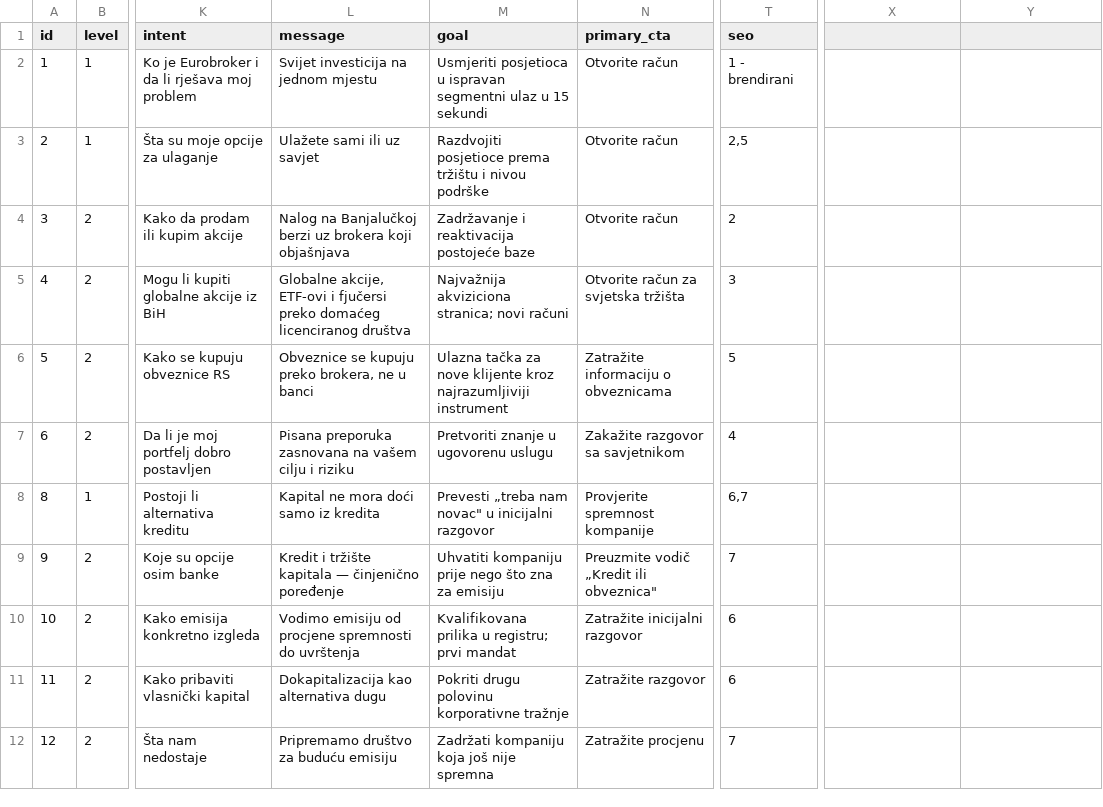
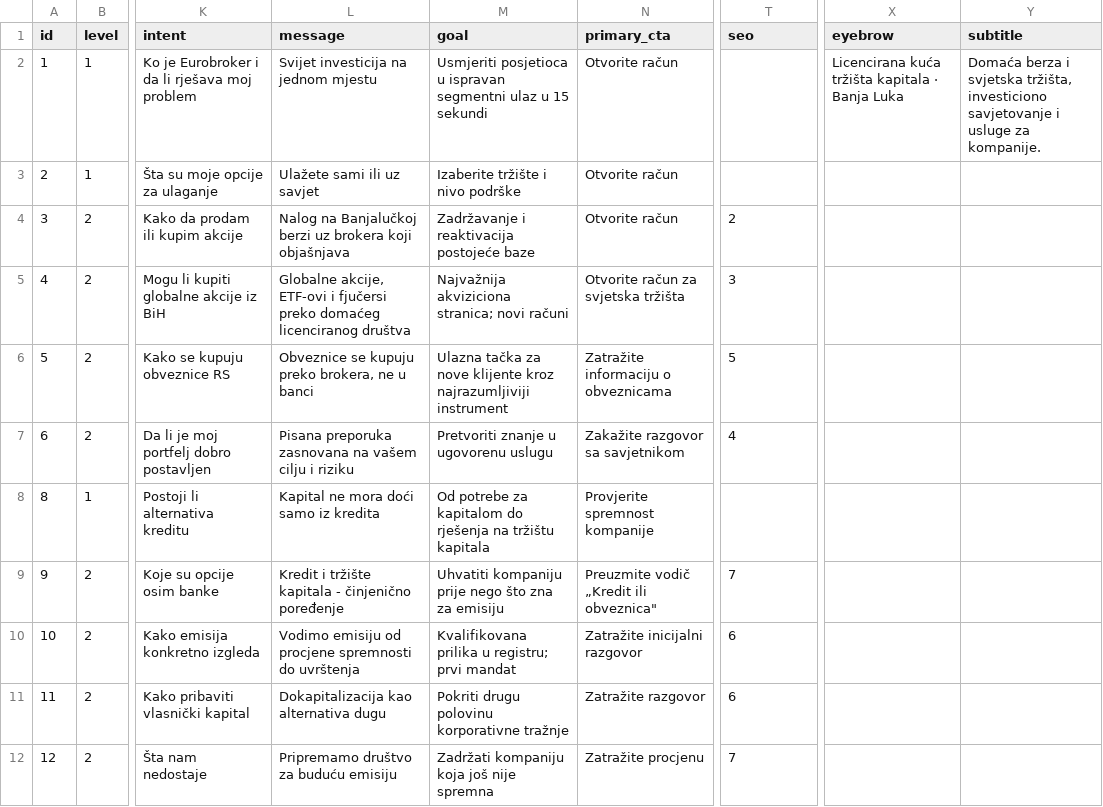
Before and after one commit to jandricmiodrag-create/EUBR-sajt, a CSV file: data/gsheet/stranice.csv, drawn as a sheet; only a part is shown, gaps mark what is left out; the diff covers the shown part only; the diff names each change by its address in the sheet, - before the commit and + after, or states it on an @@ line.

```diff
--- a/data/gsheet/stranice.csv
+++ b/data/gsheet/stranice.csv
-X1: (empty)
+X1: eyebrow
-Y1: (empty)
+Y1: subtitle
-T2 (seo): 1 - brendirani
+T2 (seo): (empty)
-X2 (eyebrow): (empty)
+X2 (eyebrow): Licencirana kuća tržišta kapitala · Banja Luka
-Y2 (subtitle): (empty)
+Y2 (subtitle): Domaća berza i svjetska tržišta, investiciono savjetovanje i usluge za kompanije.
-M3 (goal): Razdvojiti posjetioce prema tržištu i nivou podrške
+M3 (goal): Izaberite tržište i nivo podrške
-T3 (seo): 2,5
+T3 (seo): (empty)
-M8 (goal): Prevesti „treba nam novac" u inicijalni razgovor
+M8 (goal): Od potrebe za kapitalom do rješenja na tržištu kapitala
-T8 (seo): 6,7
+T8 (seo): (empty)
-L9 (message): …tržište kapitala — činjenično poređenje
+L9 (message): …tržište kapitala - činjenično poređenje
```
Also changed, not shown: 10 edited cells elsewhere in this file, 3 other files.
